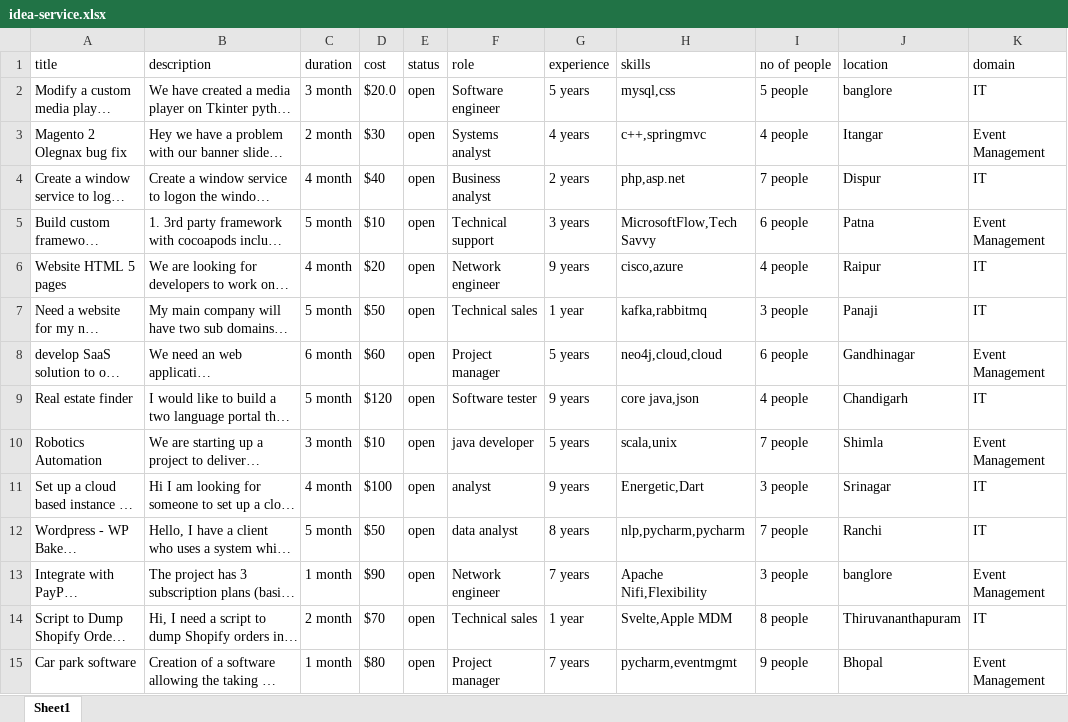
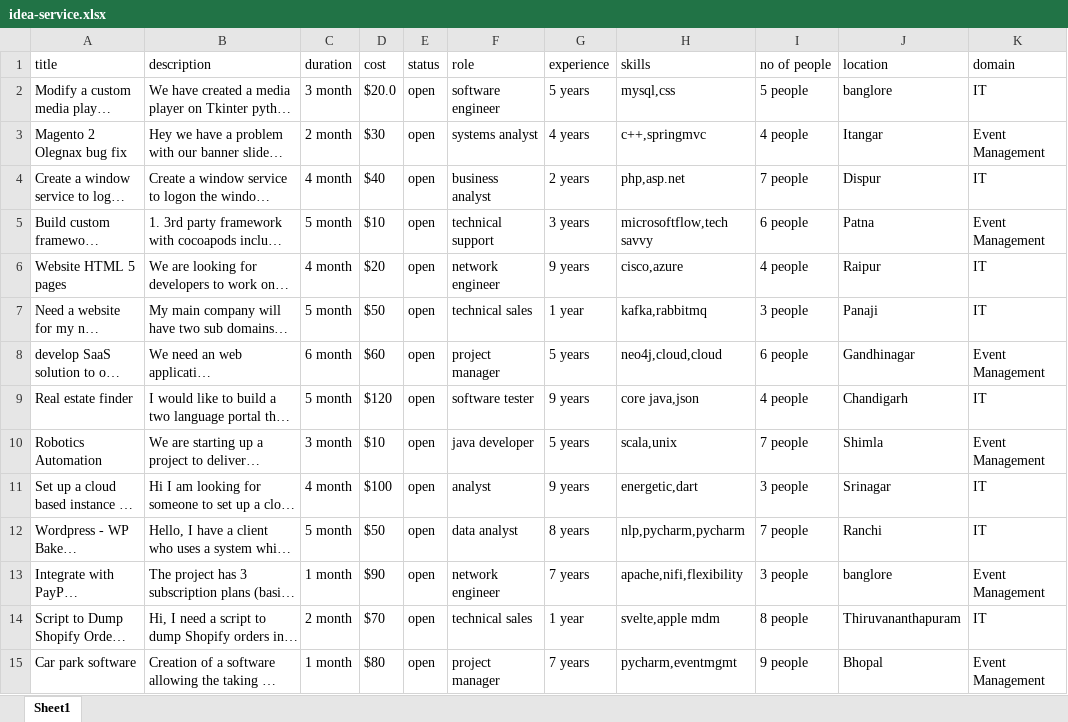
Before and after one commit to aniket350/Project---SquadNinja, an Excel workbook: idea-service/src/main/resources/idea-service.xlsx, sheet Sheet1, drawn as a sheet; only a part is shown; long unchanged cells end in …; values as stored, in another font and other column widths than the file's, no borders; the diff covers the shown part only; the diff names each change by its address in the sheet, - before the commit and + after, or states it on an @@ line.

```diff
--- a/idea-service/src/main/resources/idea-service.xlsx (sheet Sheet1)
+++ b/idea-service/src/main/resources/idea-service.xlsx (sheet Sheet1)
-F2 (role): Software engineer
+F2 (role): software engineer
-F3 (role): Systems analyst
+F3 (role): systems analyst
-F4 (role): Business analyst
+F4 (role): business analyst
-F5 (role): Technical support
+F5 (role): technical support
-H5 (skills): MicrosoftFlow,Tech Savvy
+H5 (skills): microsoftflow,tech savvy
-F6 (role): Network engineer
+F6 (role): network engineer
-F7 (role): Technical sales
+F7 (role): technical sales
-F8 (role): Project manager
+F8 (role): project manager
-F9 (role): Software tester
+F9 (role): software tester
-H11 (skills): Energetic,Dart
+H11 (skills): energetic,dart
-F13 (role): Network engineer
+F13 (role): network engineer
-H13 (skills): Apache Nifi,Flexibility
+H13 (skills): apache,nifi,flexibility
-F14 (role): Technical sales
+F14 (role): technical sales
-H14 (skills): Svelte,Apple MDM
+H14 (skills): svelte,apple mdm
-F15 (role): Project manager
+F15 (role): project manager
```
Also changed, not shown: 19 edited cells elsewhere in this sheet, service-provider-profile-service/src/main/resources/sp-profile-service.xlsx, 4 other files.
